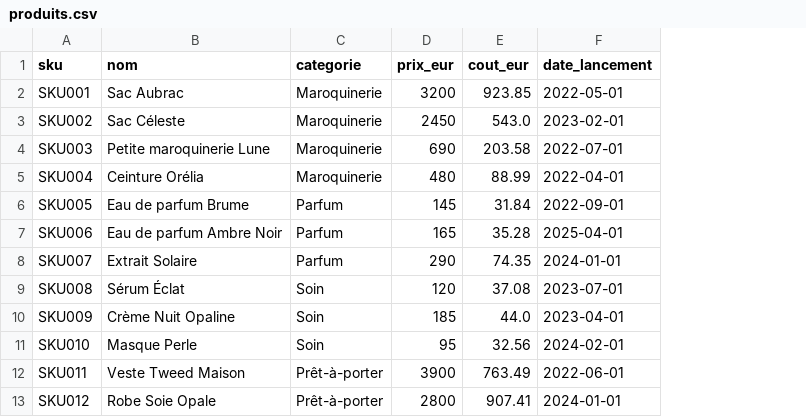
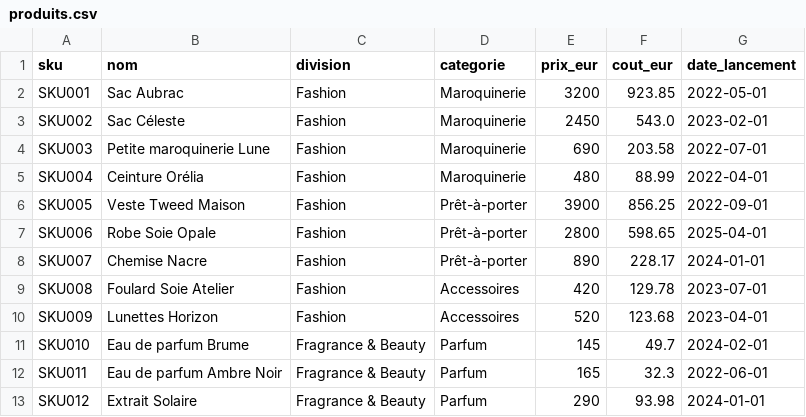
Before and after one commit to ghisdubreuil/ai-dojo, a CSV file: data/produits.csv, drawn as a sheet; only a part is shown; addresses are those after the commit; the diff covers the shown part only; the diff names each change by its address in the sheet, - before the commit and + after, or states it on an @@ line.

```diff
--- a/data/produits.csv
+++ b/data/produits.csv
+column C (division), rows 2-13: Fashion | Fashion | Fashion | Fashion | Fashion | Fashion | Fashion | Fashion | Fashion | Fragrance & Beauty | Fragrance & Beauty | Fragrance & Beauty
-B6 (nom): Eau de parfum Brume
+B6 (nom): Veste Tweed Maison
-D6:D8 (categorie): Parfum
+D6:D8 (categorie): Prêt-à-porter
-E6 (prix_eur): 145
+E6 (prix_eur): 3900
-F6 (cout_eur): 31.84
+F6 (cout_eur): 856.25
-B7 (nom): Eau de parfum Ambre Noir
+B7 (nom): Robe Soie Opale
-E7 (prix_eur): 165
+E7 (prix_eur): 2800
-F7 (cout_eur): 35.28
+F7 (cout_eur): 598.65
-B8 (nom): Extrait Solaire
+B8 (nom): Chemise Nacre
-E8 (prix_eur): 290
+E8 (prix_eur): 890
-F8 (cout_eur): 74.35
+F8 (cout_eur): 228.17
-B9 (nom): Sérum Éclat
+B9 (nom): Foulard Soie Atelier
-D9:D10 (categorie): Soin
+D9:D10 (categorie): Accessoires
-E9 (prix_eur): 120
+E9 (prix_eur): 420
-F9 (cout_eur): 37.08
+F9 (cout_eur): 129.78
-B10 (nom): Crème Nuit Opaline
+B10 (nom): Lunettes Horizon
-E10 (prix_eur): 185
+E10 (prix_eur): 520
-F10 (cout_eur): 44.0
+F10 (cout_eur): 123.68
-B11 (nom): Masque Perle
+B11 (nom): Eau de parfum Brume
-D11 (categorie): Soin
+D11 (categorie): Parfum
-E11 (prix_eur): 95
+E11 (prix_eur): 145
-F11 (cout_eur): 32.56
+F11 (cout_eur): 49.7
-B12 (nom): Veste Tweed Maison
+B12 (nom): Eau de parfum Ambre Noir
-D12:D13 (categorie): Prêt-à-porter
+D12:D13 (categorie): Parfum
-E12 (prix_eur): 3900
+E12 (prix_eur): 165
-F12 (cout_eur): 763.49
+F12 (cout_eur): 32.3
-B13 (nom): Robe Soie Opale
+B13 (nom): Extrait Solaire
-E13 (prix_eur): 2800
+E13 (prix_eur): 290
-F13 (cout_eur): 907.41
+F13 (cout_eur): 93.98
```
Also changed, not shown: 7 added rows and 16 edited cells elsewhere in this file, data/boutiques.csv, data/tickets_sav.csv, 16 other files.
